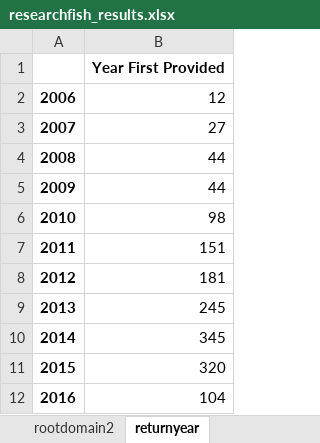
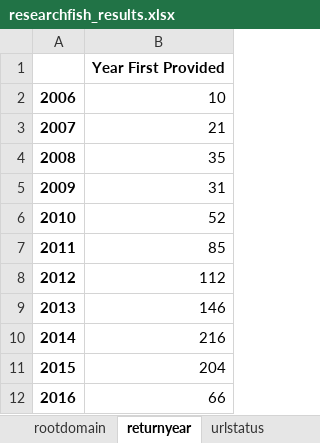
Before and after one commit to softwaresaved/ResearchFish-investigation-across-councils, an Excel workbook: data/researchfish_results.xlsx, sheet returnyear, drawn as a sheet; values as stored, in another font and other column widths than the file's, no borders; the diff names each change by its address in the sheet, - before the commit and + after, or states it on an @@ line.

```diff
--- a/data/researchfish_results.xlsx (sheet returnyear)
+++ b/data/researchfish_results.xlsx (sheet returnyear)
-sheet tab: rootdomain2
+sheet tab: urlstatus
-B2: 12
+B2: 10
-B3: 27
+B3: 21
-B4: 44
+B4: 35
-B5: 44
+B5: 31
-B6: 98
+B6: 52
-B7: 151
+B7: 85
-B8: 181
+B8: 112
-B9: 245
+B9: 146
-B10: 345
+B10: 216
-B11: 320
+B11: 204
-B12: 104
+B12: 66
```
Also changed, not shown: sheet rootdomain, sheet universities, sheet opensource, other sheet tabs, 4 other files.
